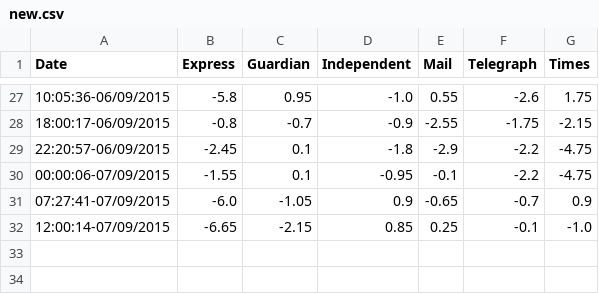
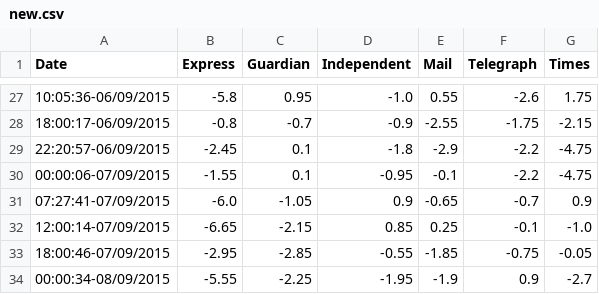
Before and after one commit to Lemez/bnn-index, a CSV file: new.csv, drawn as a sheet; only a part is shown, gaps mark what is left out.

```diff
--- a/new.csv
+++ b/new.csv
@@ -32 +32,3 @@ Date,Express,Guardian,Independent,Mail,Telegraph,Times
 12:00:14-07/09/2015,-6.65,-2.15,0.85,0.25,-0.1,-1.0
+18:00:46-07/09/2015,-2.95,-2.85,-0.55,-1.85,-0.75,-0.05
+00:00:34-08/09/2015,-5.55,-2.25,-1.95,-1.9,0.9,-2.7
```
Also changed, not shown: 3 other files.
